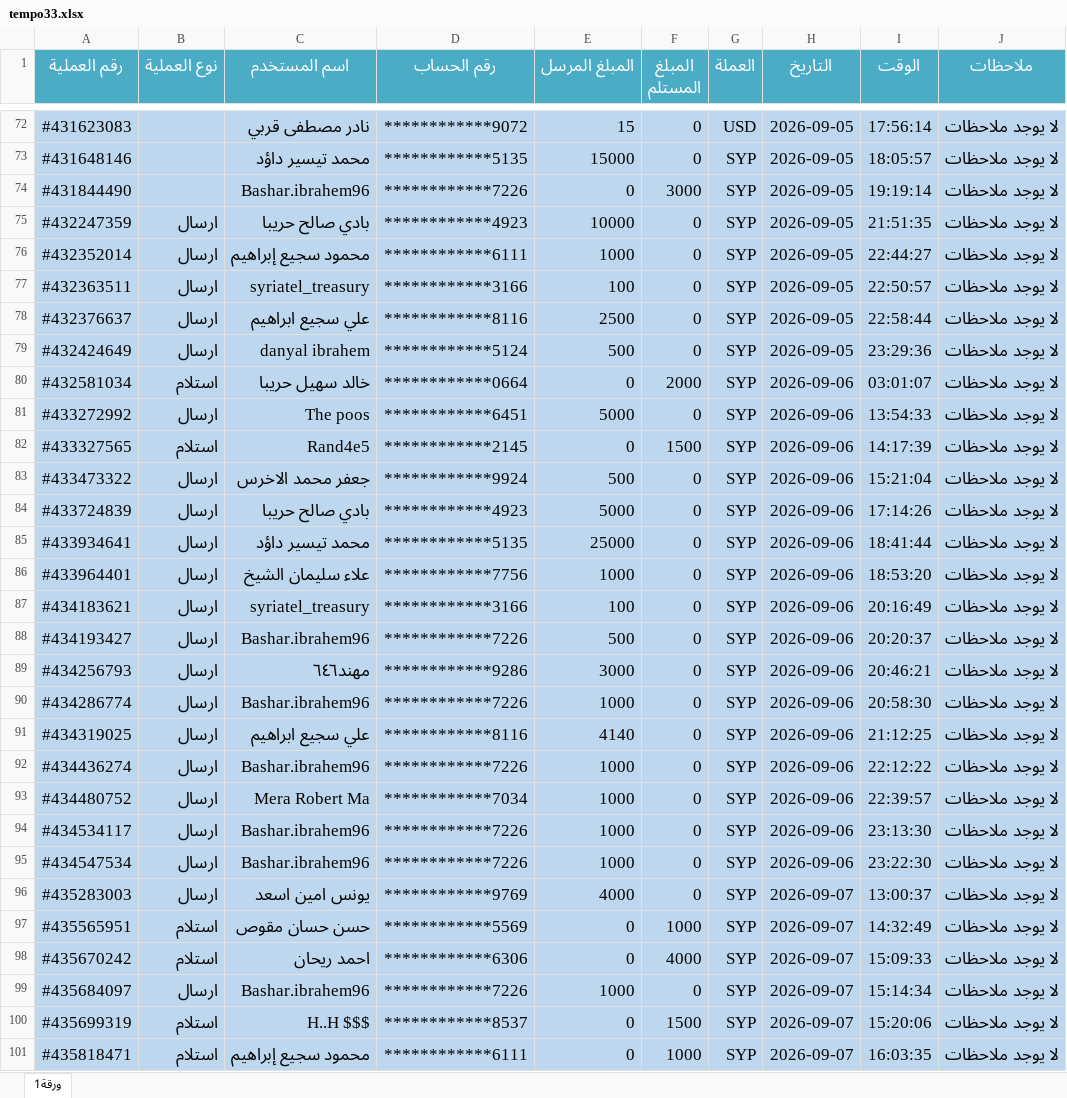
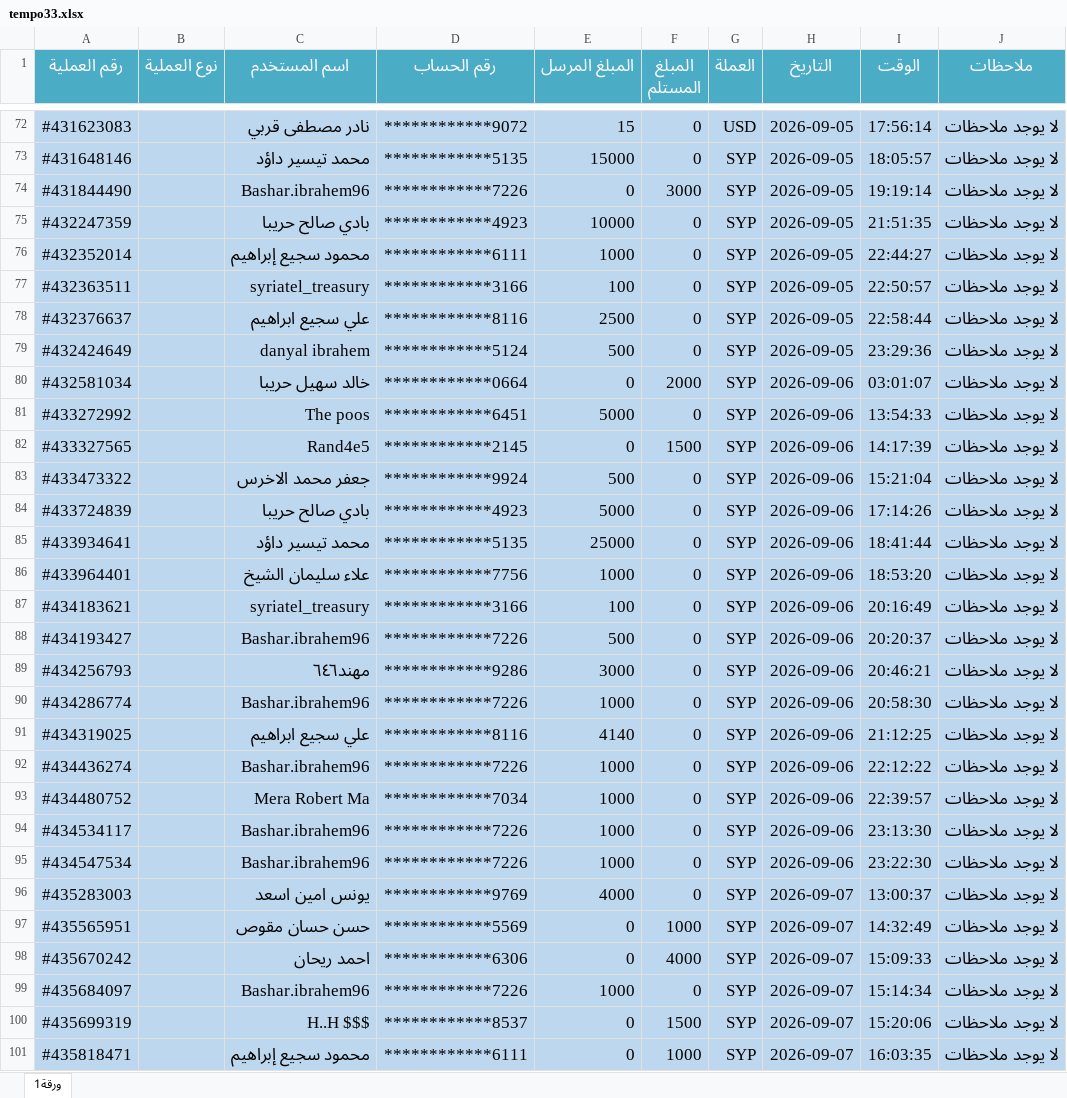
Before and after one commit to melad1411/ibrahem, an Excel workbook: tempo33.xlsx, sheet ورقة1, drawn as a sheet; only a part is shown, gaps mark what is left out; values as stored, in another font and other column widths than the file's, no borders; conditional formats not drawn; the diff covers the shown part only; the diff names each change by its address in the sheet, - before the commit and + after, or states it on an @@ line.

```diff
--- a/tempo33.xlsx (sheet ورقة1)
+++ b/tempo33.xlsx (sheet ورقة1)
-B75:B79 (نوع العملية): ارسال
+B75:B79 (نوع العملية): (empty)
-B80 (نوع العملية): استلام
+B80 (نوع العملية): (empty)
-B81 (نوع العملية): ارسال
+B81 (نوع العملية): (empty)
-B82 (نوع العملية): استلام
+B82 (نوع العملية): (empty)
-B83:B96 (نوع العملية): ارسال
+B83:B96 (نوع العملية): (empty)
-B97:B98 (نوع العملية): استلام
+B97:B98 (نوع العملية): (empty)
-B99 (نوع العملية): ارسال
+B99 (نوع العملية): (empty)
-B100:B101 (نوع العملية): استلام
+B100:B101 (نوع العملية): (empty)
```
Also changed, not shown: 13 edited cells elsewhere in this sheet, Syriatel Cash Inventory.xlsx.
